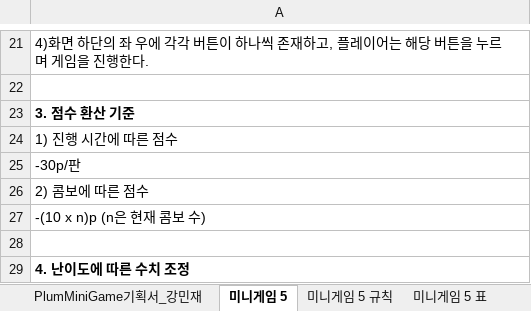
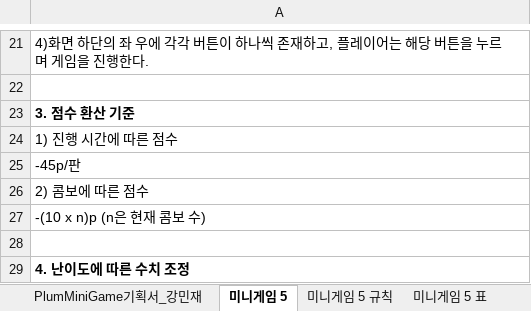
Before and after one commit to LewisCho7/PlumMiniGame, an Excel workbook: Design/PlumMiniGame_강민재 기획서.xlsx, sheet 미니게임 5, drawn as a sheet; only a part is shown, gaps mark what is left out; values as stored, in another font and other column widths than the file's, no borders; the diff names each change by its address in the sheet, - before the commit and + after, or states it on an @@ line.

```diff
--- a/Design/PlumMiniGame_강민재 기획서.xlsx (sheet 미니게임 5)
+++ b/Design/PlumMiniGame_강민재 기획서.xlsx (sheet 미니게임 5)
-A25: -30p/판
+A25: -45p/판
```
Also changed, not shown: sheet 미니게임 6, sheet 미니게임 3, 1 other file.
